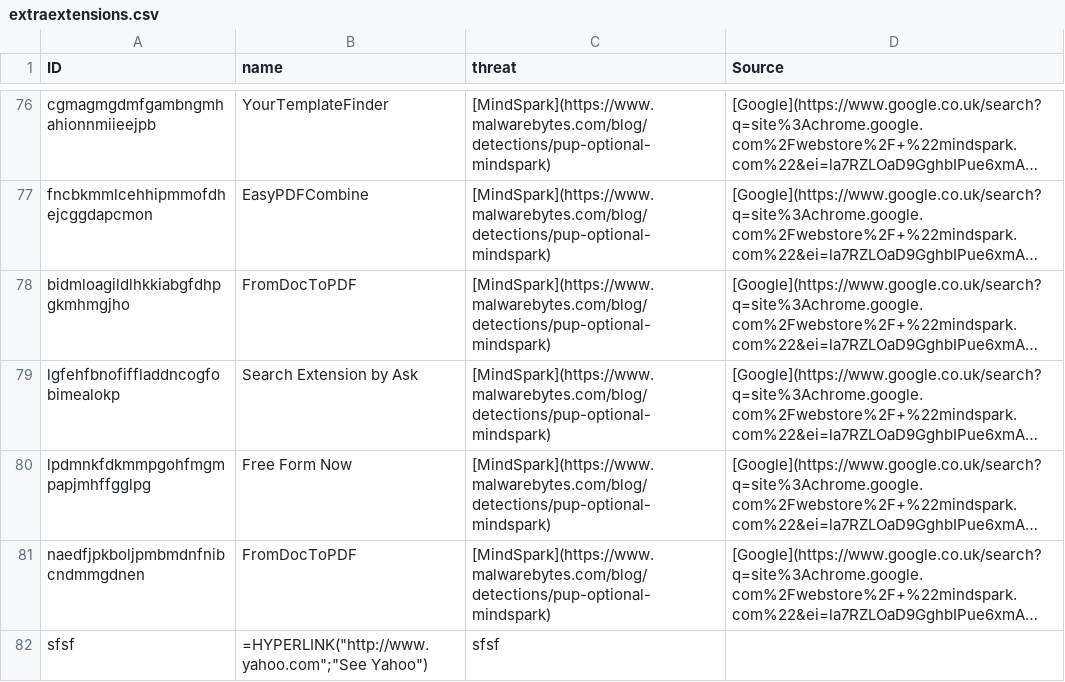
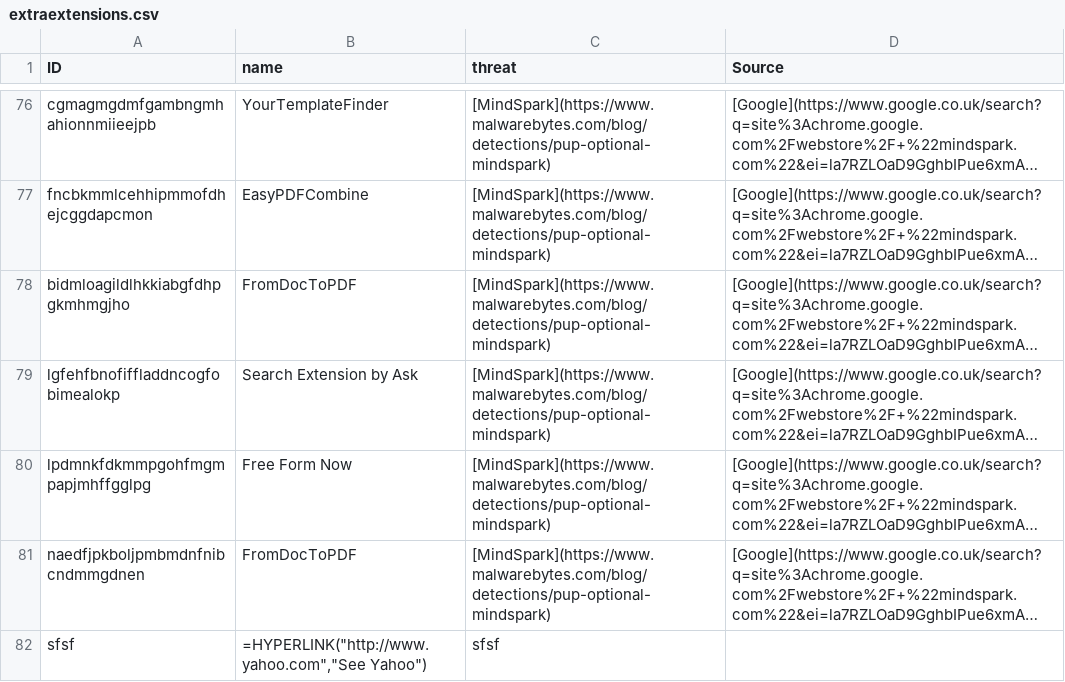
Before and after one commit to nicoleahmed/malicious-extensions-list, a CSV file: extraextensions.csv, drawn as a sheet; only a part is shown, gaps mark what is left out; long unchanged cells end in …; the diff names each change by its address in the sheet, - before the commit and + after, or states it on an @@ line.

Commit message:
Update extraextensions.csv

```diff
--- a/extraextensions.csv
+++ b/extraextensions.csv
-B82 (name): =HYPERLINK("http://www.yahoo.com";"See Yahoo")
+B82 (name): =HYPERLINK("http://www.yahoo.com","See Yahoo")
```
